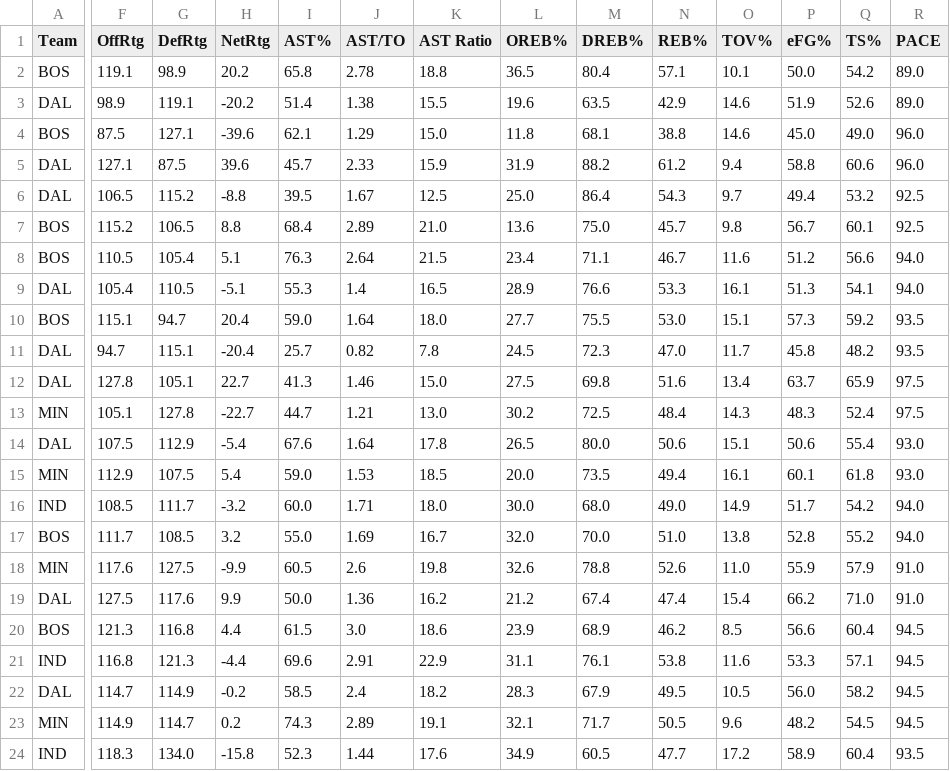
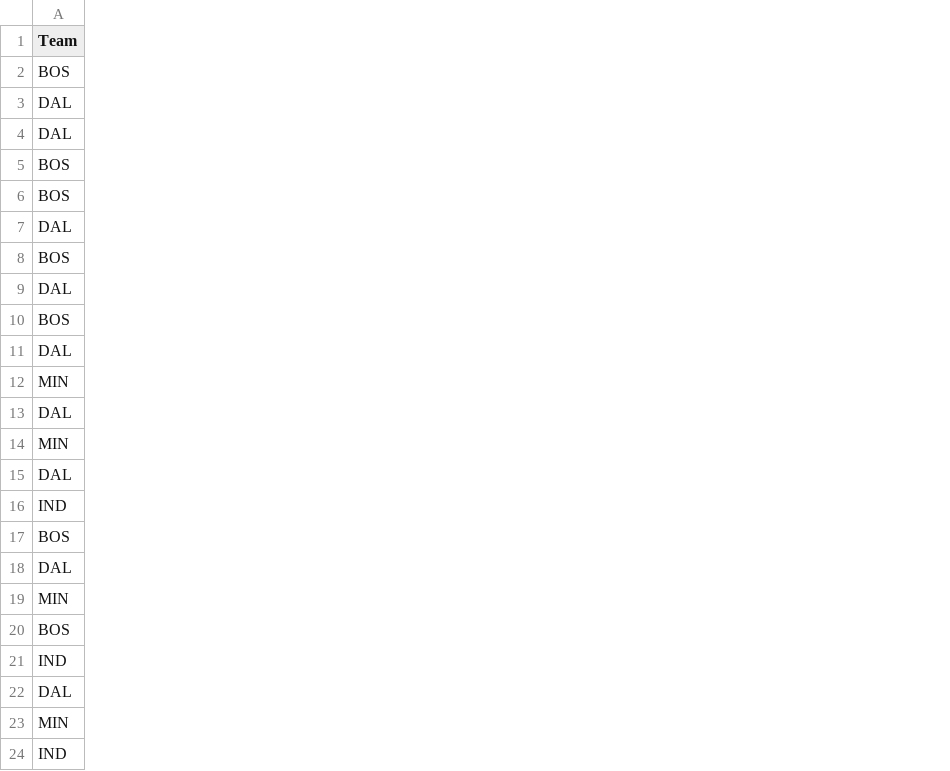
Before and after one commit to cmunch1/nba_analysis_project, a CSV file: data/newly_scraped/games_advanced.csv, drawn as a sheet; only a part is shown, gaps mark what is left out; removed rows and columns are numbered as before the commit, all else as after; the diff covers the shown part only; the diff names each change by its address in the sheet, - before the commit and + after, or states it on an @@ line.

```diff
--- a/data/newly_scraped/games_advanced.csv
+++ b/data/newly_scraped/games_advanced.csv
-column F (OffRtg), rows 2-4: 119.1 | 98.9 | 87.5; row 6: 106.5; rows 8-12: 110.5 | 105.4 | 115.1 | 94.7 | 127.8; row 14: 107.5; rows 16-18: 108.5 | 111.7 | 117.6; rows 20-24: 121.3 | 116.8 | 114.7 | 114.9 | 118.3
-column G (DefRtg), rows 2-4: 98.9 | 119.1 | 127.1; row 6: 115.2; rows 8-12: 105.4 | 110.5 | 94.7 | 115.1 | 105.1; row 14: 112.9; rows 16-18: 111.7 | 108.5 | 127.5; rows 20-24: 116.8 | 121.3 | 114.9 | 114.7 | 134.0
-column H (NetRtg), rows 2-4: 20.2 | -20.2 | -39.6; row 6: -8.8; rows 8-12: 5.1 | -5.1 | 20.4 | -20.4 | 22.7; row 14: -5.4; rows 16-18: -3.2 | 3.2 | -9.9; rows 20-24: 4.4 | -4.4 | -0.2 | 0.2 | -15.8
-column I (AST%), rows 2-4: 65.8 | 51.4 | 62.1; row 6: 39.5; rows 8-12: 76.3 | 55.3 | 59.0 | 25.7 | 41.3; row 14: 67.6; rows 16-18: 60.0 | 55.0 | 60.5; rows 20-24: 61.5 | 69.6 | 58.5 | 74.3 | 52.3
-column J (AST/TO), rows 2-4: 2.78 | 1.38 | 1.29; row 6: 1.67; rows 8-12: 2.64 | 1.4 | 1.64 | 0.82 | 1.46; row 14: 1.64; rows 16-18: 1.71 | 1.69 | 2.6; rows 20-24: 3.0 | 2.91 | 2.4 | 2.89 | 1.44
-column K (AST Ratio), rows 2-4: 18.8 | 15.5 | 15.0; row 6: 12.5; rows 8-12: 21.5 | 16.5 | 18.0 | 7.8 | 15.0; row 14: 17.8; rows 16-18: 18.0 | 16.7 | 19.8; rows 20-24: 18.6 | 22.9 | 18.2 | 19.1 | 17.6
-column L (OREB%), rows 2-4: 36.5 | 19.6 | 11.8; row 6: 25.0; rows 8-12: 23.4 | 28.9 | 27.7 | 24.5 | 27.5; row 14: 26.5; rows 16-18: 30.0 | 32.0 | 32.6; rows 20-24: 23.9 | 31.1 | 28.3 | 32.1 | 34.9
-column M (DREB%), rows 2-4: 80.4 | 63.5 | 68.1; row 6: 86.4; rows 8-12: 71.1 | 76.6 | 75.5 | 72.3 | 69.8; row 14: 80.0; rows 16-18: 68.0 | 70.0 | 78.8; rows 20-24: 68.9 | 76.1 | 67.9 | 71.7 | 60.5
-column N (REB%), rows 2-4: 57.1 | 42.9 | 38.8; row 6: 54.3; rows 8-12: 46.7 | 53.3 | 53.0 | 47.0 | 51.6; row 14: 50.6; rows 16-18: 49.0 | 51.0 | 52.6; rows 20-24: 46.2 | 53.8 | 49.5 | 50.5 | 47.7
-column O (TOV%), rows 2-4: 10.1 | 14.6 | 14.6; row 6: 9.7; rows 8-12: 11.6 | 16.1 | 15.1 | 11.7 | 13.4; row 14: 15.1; rows 16-18: 14.9 | 13.8 | 11.0; rows 20-24: 8.5 | 11.6 | 10.5 | 9.6 | 17.2
-column P (eFG%), rows 2-4: 50.0 | 51.9 | 45.0; row 6: 49.4; rows 8-12: 51.2 | 51.3 | 57.3 | 45.8 | 63.7; row 14: 50.6; rows 16-18: 51.7 | 52.8 | 55.9; rows 20-24: 56.6 | 53.3 | 56.0 | 48.2 | 58.9
-column Q (TS%), rows 2-4: 54.2 | 52.6 | 49.0; row 6: 53.2; rows 8-12: 56.6 | 54.1 | 59.2 | 48.2 | 65.9; row 14: 55.4; rows 16-18: 54.2 | 55.2 | 57.9; rows 20-24: 60.4 | 57.1 | 58.2 | 54.5 | 60.4
-column R (PACE), rows 2-4: 89.0 | 89.0 | 96.0; row 6: 92.5; rows 8-12: 94.0 | 94.0 | 93.5 | 93.5 | 97.5; row 14: 93.0; rows 16-18: 94.0 | 94.0 | 91.0; rows 20-24: 94.5 | 94.5 | 94.5 | 94.5 | 93.5
@@ row 5 moved to row 4: DAL @@
@@ row 7 moved to row 6: BOS @@
@@ row 13 moved to row 12: MIN @@
@@ row 15 moved to row 14: MIN @@
@@ row 19 moved to row 18: DAL @@
```
Also changed, not shown: 11 moved rows, 8 added columns and 1 removed column elsewhere in this file, data/newly_scraped/games_four-factors.csv, data/newly_scraped/games_scoring.csv, 6 other files.
